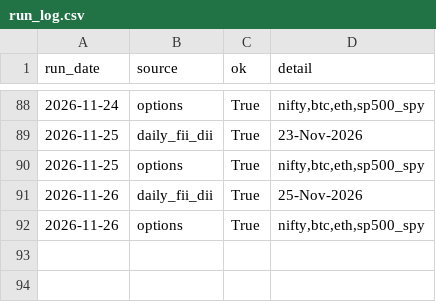
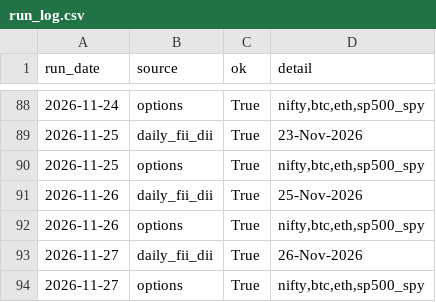
Before and after one commit to rrb396-sketch/finance---flows, a CSV file: data/run_log.csv, drawn as a sheet; only a part is shown, gaps mark what is left out.

```diff
--- a/data/run_log.csv
+++ b/data/run_log.csv
@@ -92 +92,3 @@ run_date,source,ok,detail
 2026-11-26,options,True,"nifty,btc,eth,sp500_spy"
+2026-11-27,daily_fii_dii,True,26-Nov-2026
+2026-11-27,options,True,"nifty,btc,eth,sp500_spy"
```
Also changed, not shown: data/fii_dii_daily.csv, data/options_log.csv.
